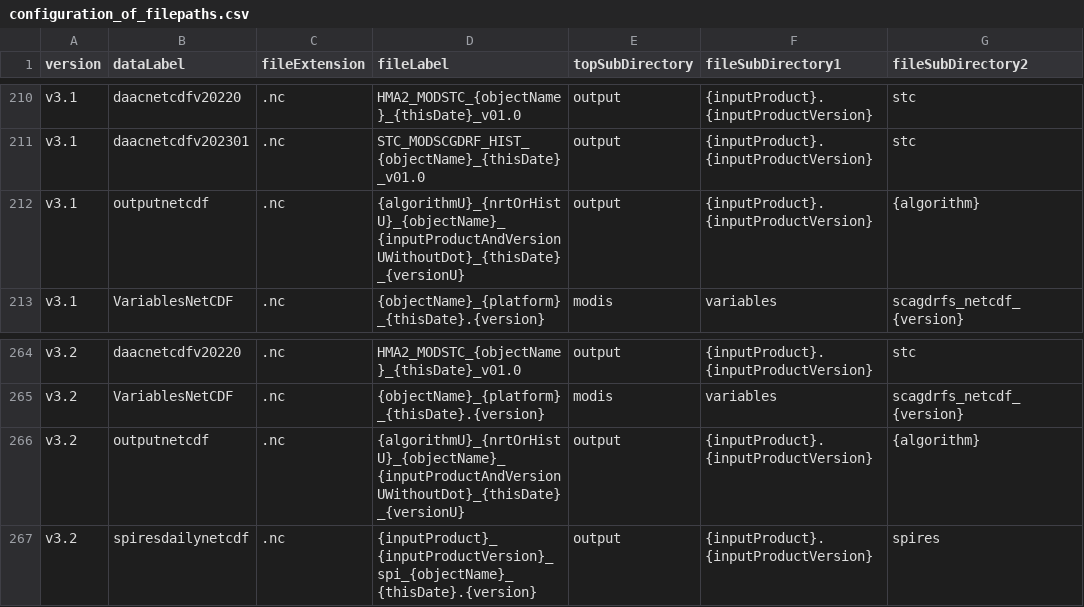
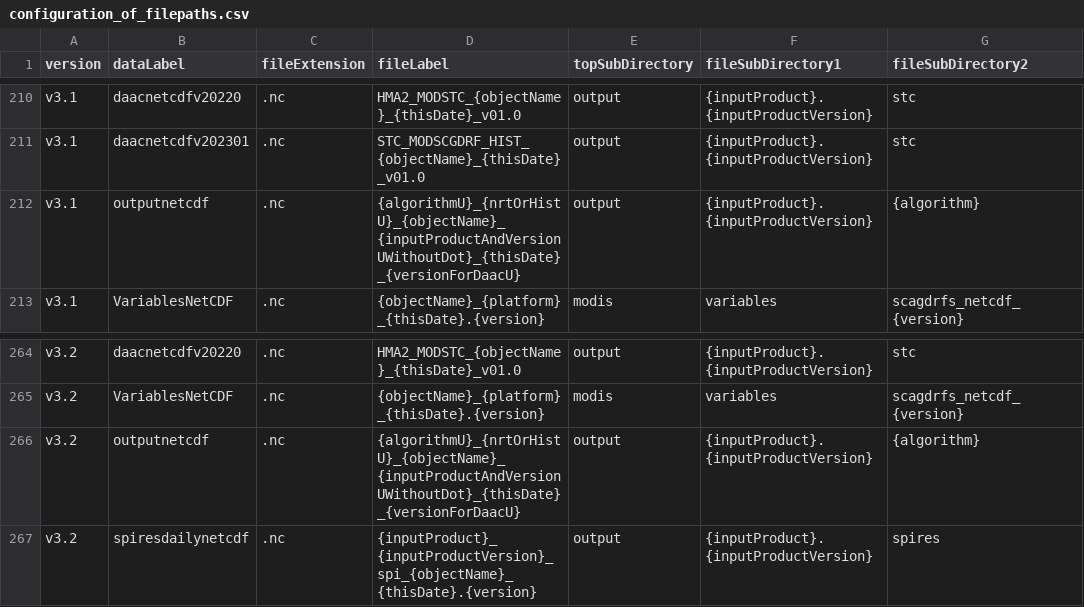
Before and after one commit to RittgerLabGroup/SPIRES_2025_0_1, a CSV file: tbx/conf/configuration_of_filepaths.csv, drawn as a sheet; only a part is shown, gaps mark what is left out; the diff names each change by its address in the sheet, - before the commit and + after, or states it on an @@ line.

Commit message:
conf_of_filepaths: add label version for DAAC for netcdf output files.

```diff
--- a/tbx/conf/configuration_of_filepaths.csv
+++ b/tbx/conf/configuration_of_filepaths.csv
-D212 (fileLabel): {algorithmU}_{nrtOrHistU}_{objectName}_{inputProductAndVersionUWithoutDot}_{thisDate}_{versionU}
+D212 (fileLabel): {algorithmU}_{nrtOrHistU}_{objectName}_{inputProductAndVersionUWithoutDot}_{thisDate}_{versionForDaacU}
-D266 (fileLabel): {algorithmU}_{nrtOrHistU}_{objectName}_{inputProductAndVersionUWithoutDot}_{thisDate}_{versionU}
+D266 (fileLabel): {algorithmU}_{nrtOrHistU}_{objectName}_{inputProductAndVersionUWithoutDot}_{thisDate}_{versionForDaacU}
```
